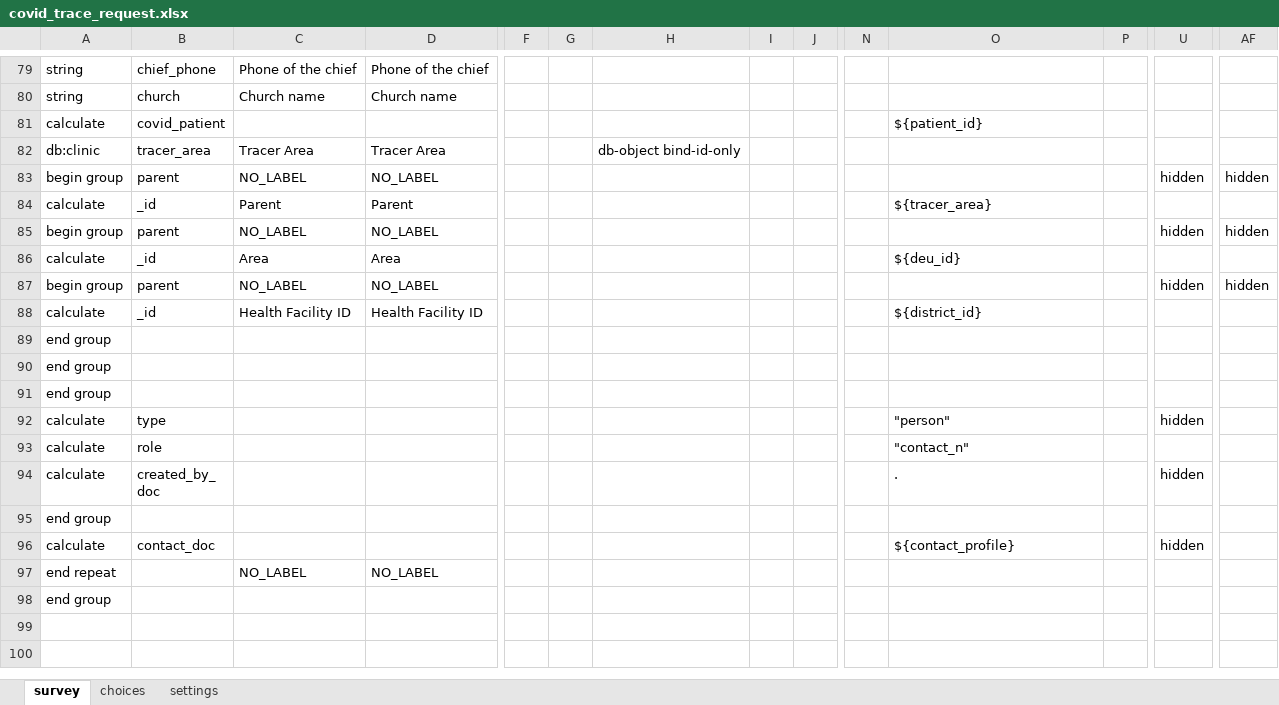
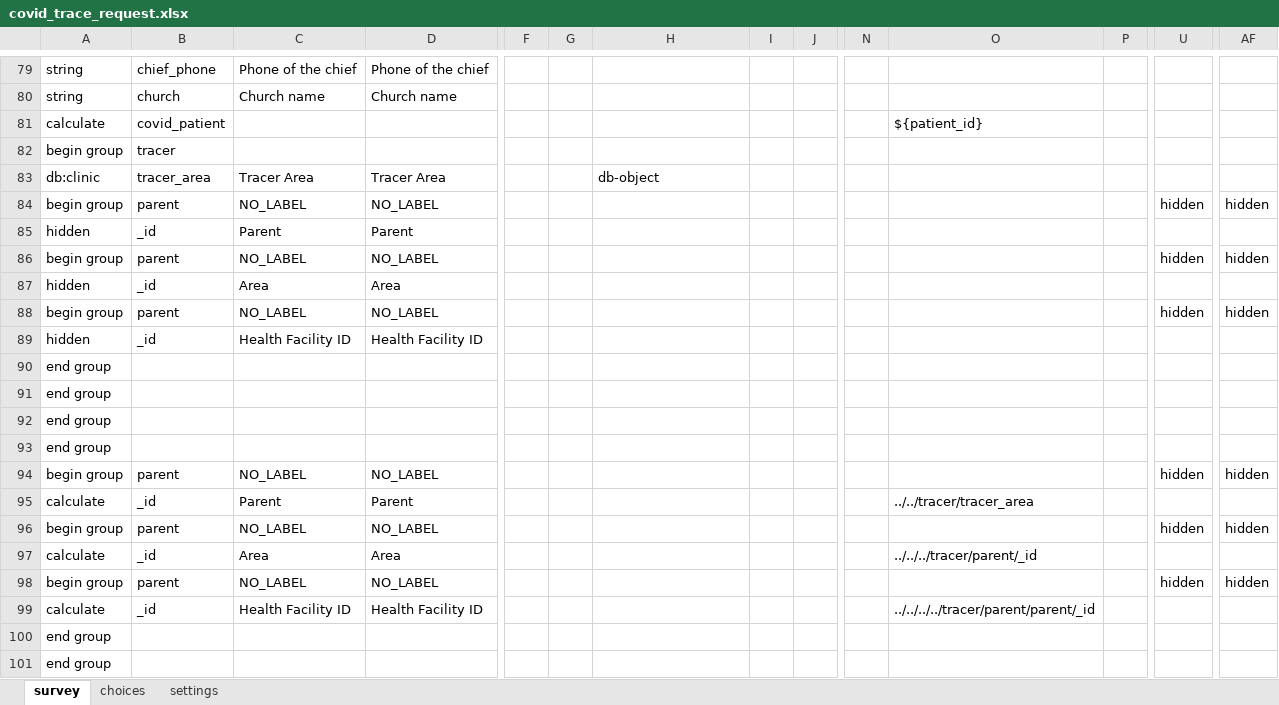
Before and after one commit to medic/config-covid, an Excel workbook: forms/app/covid_trace_request.xlsx, sheet survey, drawn as a sheet; only a part is shown, gaps mark what is left out; the shorter side is filled out with more unchanged rows; values as stored, in another font and other column widths than the file's, no borders; addresses are those after the commit; rows hold the shown columns only; the diff names each change by its address in the sheet, - before the commit and + after, or states it on an @@ line.

Commit message:
Updating covid_trace_request and covid_trace_follow_up forms to fix the problems #62 and #63

```diff
--- a/forms/app/covid_trace_request.xlsx (sheet survey)
+++ b/forms/app/covid_trace_request.xlsx (sheet survey)
+row 82: begin group | tracer
-H83: db-object bind-id-only
+H83: db-object
-A85: calculate
+A85: hidden
-O85: ${tracer_area}
+O85: (empty)
-A87: calculate
+A87: hidden
-O87: ${deu_id}
+O87: (empty)
+row 89: hidden | _id | Health Facility ID | Health Facility ID
+row 90: end group
+row 91: end group
+row 92: end group
+row 93: end group
+row 94: begin group | parent | NO_LABEL | NO_LABEL |  |  |  |  |  |  |  |  | hidden | hidden
+row 95: calculate | _id | Parent | Parent |  |  |  |  |  |  | ../../tracer/tracer_area
+row 96: begin group | parent | NO_LABEL | NO_LABEL |  |  |  |  |  |  |  |  | hidden | hidden
+row 97: calculate | _id | Area | Area |  |  |  |  |  |  | ../../../tracer/parent/_id
+row 98: begin group | parent | NO_LABEL | NO_LABEL |  |  |  |  |  |  |  |  | hidden | hidden
-O99: ${district_id}
+O99: ../../../../tracer/parent/parent/_id
```
Also changed, not shown: sheet settings, forms/app/covid_trace_follow_up.xlsx, 2 other files.
